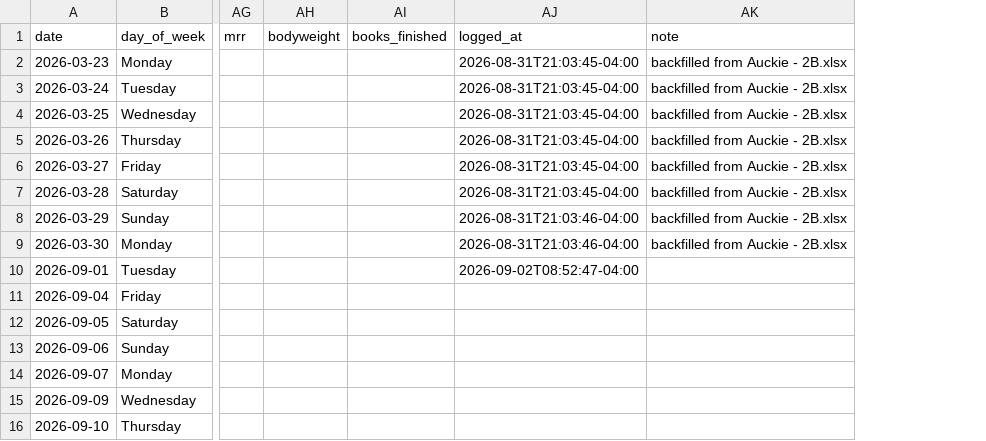
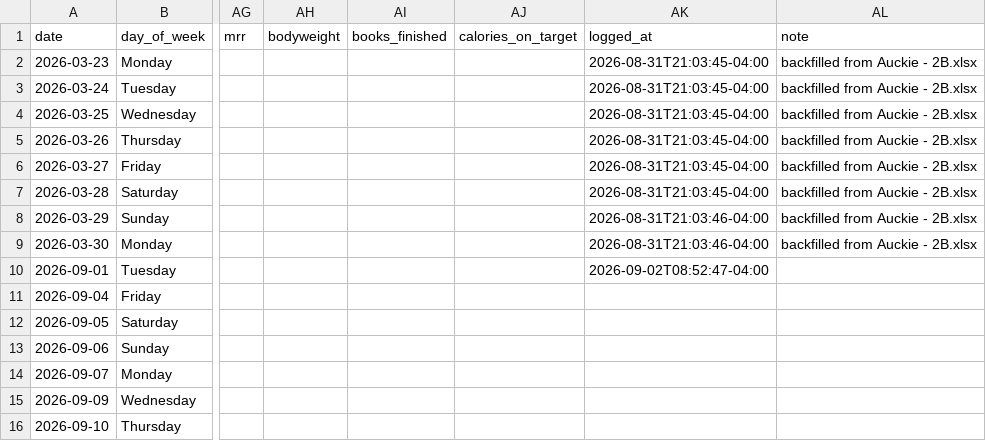
Before and after one commit to auckiefenstermacher19-cmd/Health-Tracker, a CSV file: habits.csv, drawn as a sheet; only a part is shown, gaps mark what is left out; the diff names each change by its address in the sheet, - before the commit and + after, or states it on an @@ line.

```diff
--- a/habits.csv
+++ b/habits.csv
+column AJ, row 1: calories_on_target
```
Also changed, not shown: 2 other files.
